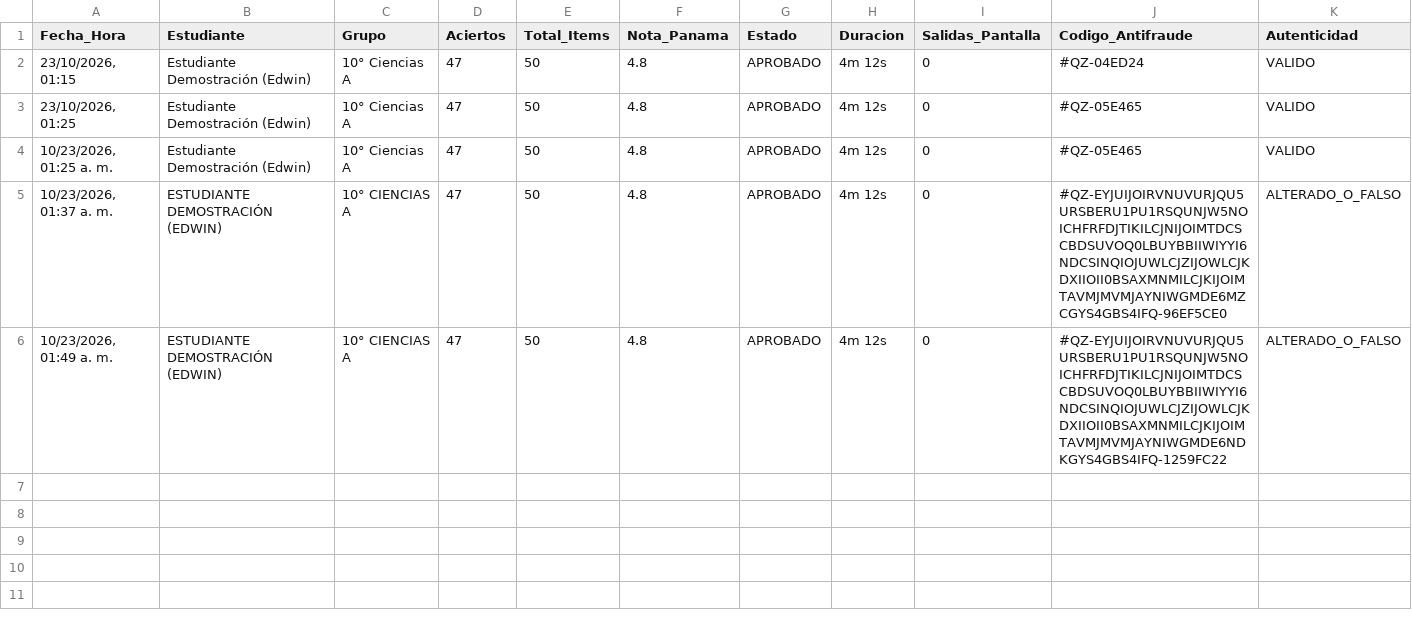
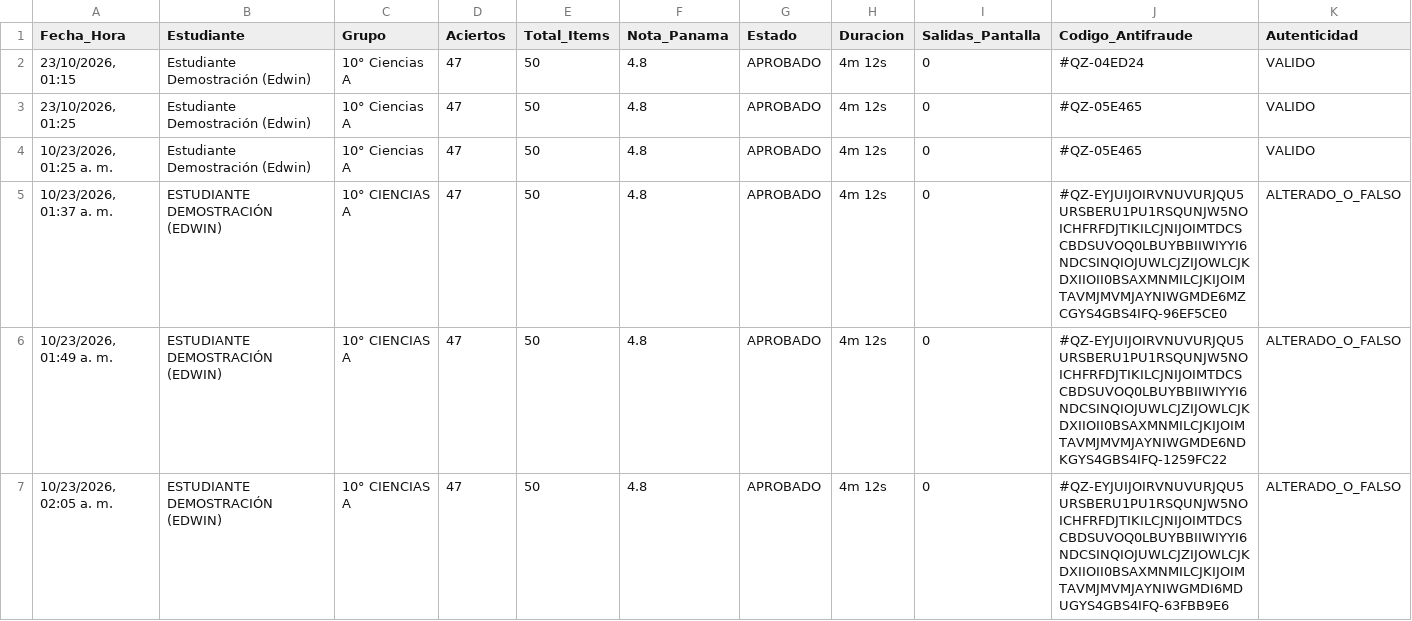
Before and after one commit to ecog191166-code/tabla-periodica-game, a CSV file: banco_de_datos.csv, drawn as a sheet.

```diff
--- a/banco_de_datos.csv
+++ b/banco_de_datos.csv
@@ -6 +6,2 @@ Fecha_Hora;Estudiante;Grupo;Aciertos;Total_Items;Nota_Panama;Estado;Duracion;Sal
 10/23/2026, 01:49 a. m.;ESTUDIANTE DEMOSTRACIÓN (EDWIN);10° CIENCIAS A;47;50;4.8;APROBADO;4m 12s;0;#QZ-EYJUIJOIRVNUVURJQU5URSBERU1PU1RSQUNJW5NOICHFRFDJTIKILCJNIJOIMTDCSCBDSUVOQ0LBUYBBIIWIYYI6NDCSINQIOJUWLCJZIJOWLCJKDXIIOII0BSAXMNMILCJKIJOIMTAVMJMVMJAYNIWGMDE6NDKGYS4GBS4IFQ-1259FC22;ALTERADO_O_FALSO
+10/23/2026, 02:05 a. m.;ESTUDIANTE DEMOSTRACIÓN (EDWIN);10° CIENCIAS A;47;50;4.8;APROBADO;4m 12s;0;#QZ-EYJUIJOIRVNUVURJQU5URSBERU1PU1RSQUNJW5NOICHFRFDJTIKILCJNIJOIMTDCSCBDSUVOQ0LBUYBBIIWIYYI6NDCSINQIOJUWLCJZIJOWLCJKDXIIOII0BSAXMNMILCJKIJOIMTAVMJMVMJAYNIWGMDI6MDUGYS4GBS4IFQ-63FBB9E6;ALTERADO_O_FALSO
```
Also changed, not shown: 2 other files.
